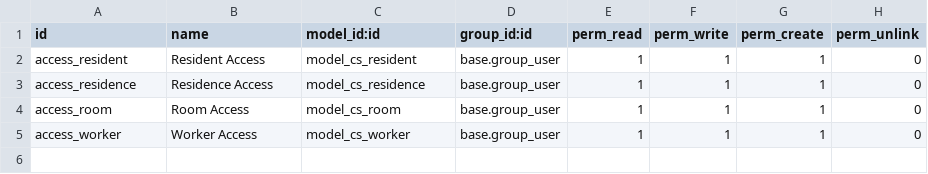
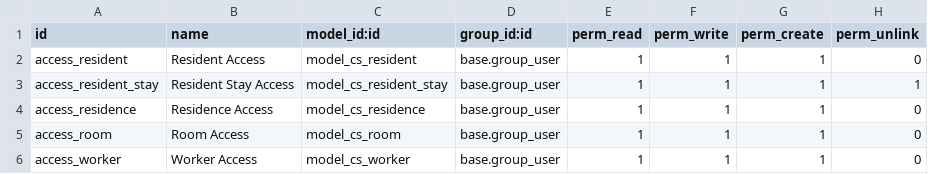
Before and after one commit to cositt/cs_resident, a CSV file: security/ir.model.access.csv, drawn as a sheet; the diff names each change by its address in the sheet, - before the commit and + after, or states it on an @@ line.

Commit message:
feat: añadir tipo Suite, chatter y periodos de tratamiento del residente
- Nuevo tipo de habitación "Suite" (igual que Individual, distinto nombre)
- Chatter activado en ficha de Residente y de Habitación
- Nuevo modelo cs.resident.stay: periodos de tratamiento (Hotel/Piso/Consulta Online/Otro)
  con fechas de inicio/fin y cierre automático del periodo abierto anterior
- Campo "Modalidad Actual" calculado en la ficha del residente

```diff
--- a/security/ir.model.access.csv
+++ b/security/ir.model.access.csv
+row 3: access_resident_stay | Resident Stay Access | model_cs_resident_stay | base.group_user | 1 | 1 | 1 | 1
```
Also changed, not shown: 9 other files.
